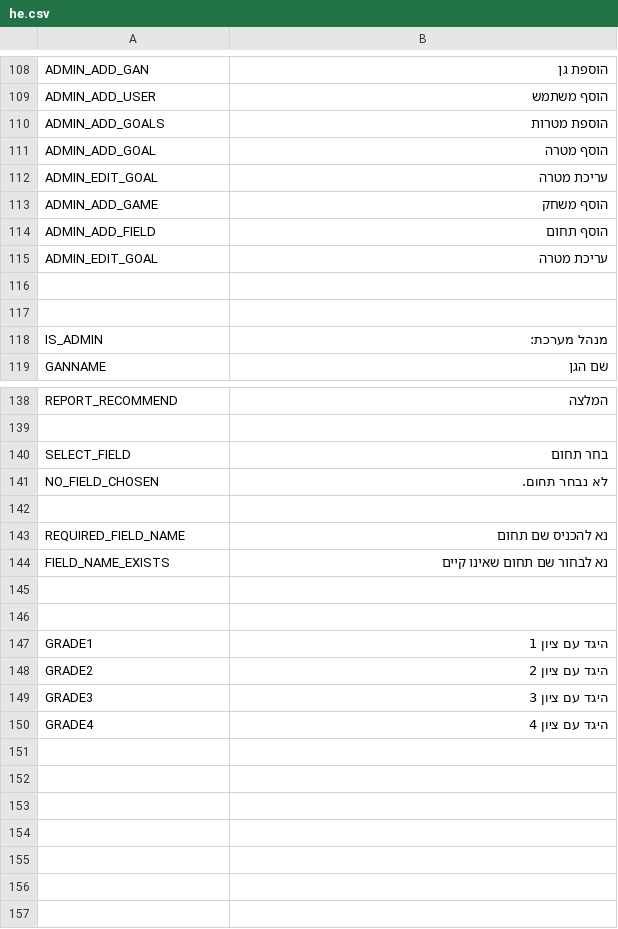
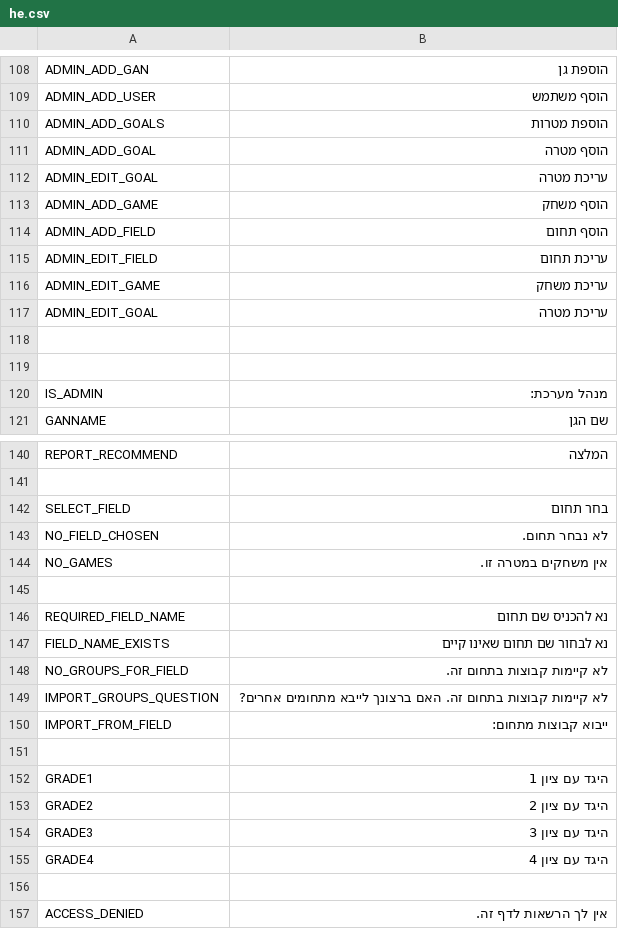
Before and after one commit to annakipnis/balagan, a CSV file: lang/he.csv, drawn as a sheet; only a part is shown, gaps mark what is left out.

Commit message:
db change for student in field and roles

```diff
--- a/lang/he.csv
+++ b/lang/he.csv
@@ -114,2 +114,4 @@ ADMIN_ADD_GAME;"הוסף משחק"
 ADMIN_ADD_FIELD;"הוסף תחום"
+ADMIN_EDIT_FIELD;"עריכת תחום"
+ADMIN_EDIT_GAME;"עריכת משחק"
 ADMIN_EDIT_GOAL;"עריכת מטרה"
@@ -141,2 +143,3 @@ SELECT_FIELD;"בחר תחום"
 NO_FIELD_CHOSEN;"לא נבחר תחום."
+NO_GAMES;"אין משחקים במטרה זו."
 
@@ -144,3 +147,5 @@ REQUIRED_FIELD_NAME;"נא להכניס שם תחום"
 FIELD_NAME_EXISTS;"נא לבחור שם תחום שאינו קיים"
-
+NO_GROUPS_FOR_FIELD;"לא קיימות קבוצות בתחום זה."
+IMPORT_GROUPS_QUESTION;"לא קיימות קבוצות בתחום זה. האם ברצונך לייבא מתחומים אחרים?"
+IMPORT_FROM_FIELD;"ייבוא קבוצות מתחום:"
 
@@ -150 +155,3 @@ GRADE3;"היגד עם ציון 3"
 GRADE4;"היגד עם ציון 4"
+
+ACCESS_DENIED;"אין לך הרשאות לדף זה."
```
Also changed, not shown: 53 other files.
